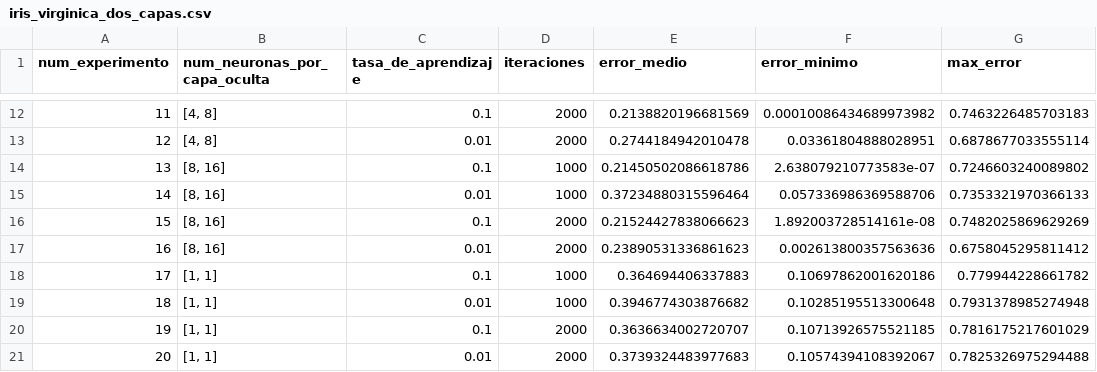
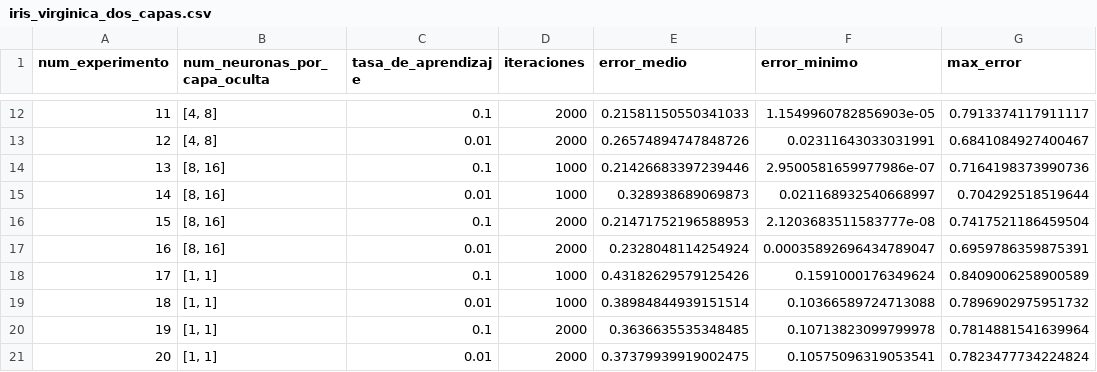
Before and after one commit to danielrobapaz/CI5438-Proyecto2, a CSV file: datasets/iris_virginica_dos_capas.csv, drawn as a sheet; only a part is shown, gaps mark what is left out; the diff covers the shown part only.

```diff
--- a/datasets/iris_virginica_dos_capas.csv
+++ b/datasets/iris_virginica_dos_capas.csv
@@ -12,10 +12,10 @@ num_experimento,num_neuronas_por_capa_oculta,tasa_de_aprendizaje,iteraciones,err
-11,"[4, 8]",0.1,2000,0.2138820196681569,0.00010086434689973982,0.7463226485703183
-12,"[4, 8]",0.01,2000,0.2744184942010478,0.03361804888028951,0.6878677033555114
-13,"[8, 16]",0.1,1000,0.21450502086618786,2.638079210773583e-07,0.7246603240089802
-14,"[8, 16]",0.01,1000,0.37234880315596464,0.057336986369588706,0.7353321970366133
-15,"[8, 16]",0.1,2000,0.21524427838066623,1.892003728514161e-08,0.7482025869629269
-16,"[8, 16]",0.01,2000,0.23890531336861623,0.002613800357563636,0.6758045295811412
-17,"[1, 1]",0.1,1000,0.364694406337883,0.10697862001620186,0.779944228661782
-18,"[1, 1]",0.01,1000,0.3946774303876682,0.10285195513300648,0.7931378985274948
-19,"[1, 1]",0.1,2000,0.3636634002720707,0.10713926575521185,0.7816175217601029
-20,"[1, 1]",0.01,2000,0.3739324483977683,0.10574394108392067,0.7825326975294488
+11,"[4, 8]",0.1,2000,0.21581150550341033,1.1549960782856903e-05,0.7913374117911117
+12,"[4, 8]",0.01,2000,0.26574894747848726,0.02311643033031991,0.6841084927400467
+13,"[8, 16]",0.1,1000,0.21426683397239446,2.9500581659977986e-07,0.7164198373990736
+14,"[8, 16]",0.01,1000,0.328938689069873,0.021168932540668997,0.704292518519644
+15,"[8, 16]",0.1,2000,0.21471752196588953,2.1203683511583777e-08,0.7417521186459504
+16,"[8, 16]",0.01,2000,0.2328048114254924,0.00035892696434789047,0.6959786359875391
+17,"[1, 1]",0.1,1000,0.43182629579125426,0.1591000176349624,0.8409006258900589
+18,"[1, 1]",0.01,1000,0.38984844939151514,0.10366589724713088,0.7896902975951732
+19,"[1, 1]",0.1,2000,0.3636635535348485,0.10713823099799978,0.7814881541639964
+20,"[1, 1]",0.01,2000,0.37379939919002475,0.10575096319053541,0.7823477734224824
```
Also changed, not shown: 66 edited cells elsewhere in this file, datasets/iris_setosa_dos_capas.csv, datasets/iris_setosa_una_capa.csv, 9 other files.
